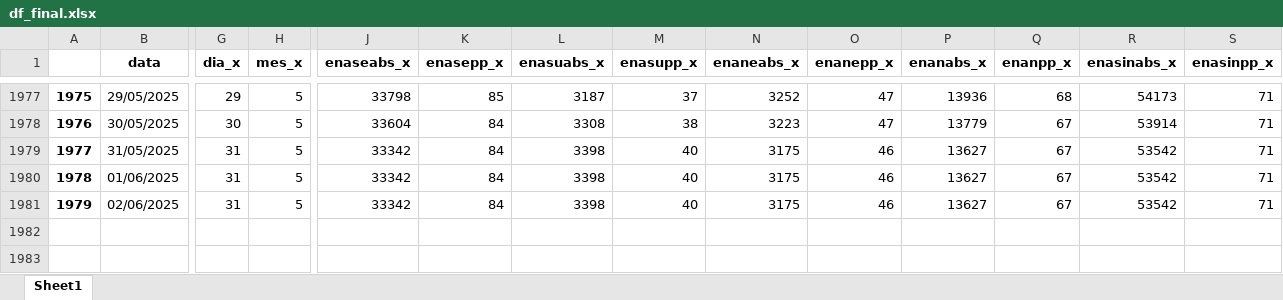
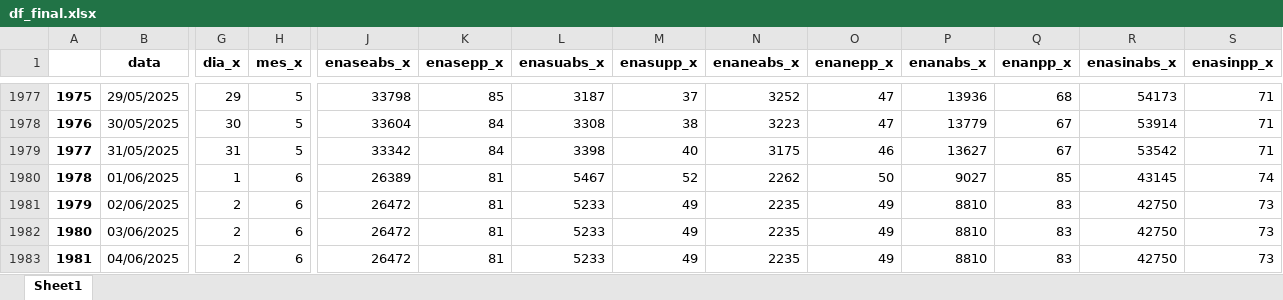
Before and after one commit to bernavice/dashboard_premissas_precos, an Excel workbook: assets/df_final.xlsx, sheet Sheet1, drawn as a sheet; only a part is shown, gaps mark what is left out; values as stored, in another font and other column widths than the file's, no borders; rows hold the shown columns only; the diff covers the shown part only; the diff names each change by its address in the sheet, - before the commit and + after, or states it on an @@ line.

```diff
--- a/assets/df_final.xlsx (sheet Sheet1)
+++ b/assets/df_final.xlsx (sheet Sheet1)
-G1980 (dia_x): 31
+G1980 (dia_x): 1
-H1980:H1981 (mes_x): 5
+H1980:H1981 (mes_x): 6
-J1980 (enaseabs_x): 33342
+J1980 (enaseabs_x): 26389
-K1980:K1981 (enasepp_x): 84
+K1980:K1981 (enasepp_x): 81
-L1980 (enasuabs_x): 3398
+L1980 (enasuabs_x): 5467
-M1980 (enasupp_x): 40
+M1980 (enasupp_x): 52
-N1980 (enaneabs_x): 3175
+N1980 (enaneabs_x): 2262
-O1980 (enanepp_x): 46
+O1980 (enanepp_x): 50
-P1980 (enanabs_x): 13627
+P1980 (enanabs_x): 9027
-Q1980 (enanpp_x): 67
+Q1980 (enanpp_x): 85
-R1980 (enasinabs_x): 53542
+R1980 (enasinabs_x): 43145
-S1980 (enasinpp_x): 71
+S1980 (enasinpp_x): 74
-G1981 (dia_x): 31
+G1981 (dia_x): 2
-J1981 (enaseabs_x): 33342
+J1981 (enaseabs_x): 26472
-L1981 (enasuabs_x): 3398
+L1981 (enasuabs_x): 5233
-M1981 (enasupp_x): 40
+M1981 (enasupp_x): 49
-N1981 (enaneabs_x): 3175
+N1981 (enaneabs_x): 2235
-O1981 (enanepp_x): 46
+O1981 (enanepp_x): 49
-P1981 (enanabs_x): 13627
+P1981 (enanabs_x): 8810
-Q1981 (enanpp_x): 67
+Q1981 (enanpp_x): 83
-R1981 (enasinabs_x): 53542
+R1981 (enasinabs_x): 42750
-S1981 (enasinpp_x): 71
+S1981 (enasinpp_x): 73
+row 1982: 1980 | 03/06/2025 | 2 | 6 | 26472 | 81 | 5233 | 49 | 2235 | 49 | 8810 | 83 | 42750 | 73
+row 1983: 1981 | 04/06/2025 | 2 | 6 | 26472 | 81 | 5233 | 49 | 2235 | 49 | 8810 | 83 | 42750 | 73
```
Also changed, not shown: 84 edited cells elsewhere in this sheet, assets/me3.xlsx, assets/teste.xlsx, 4 other files.
